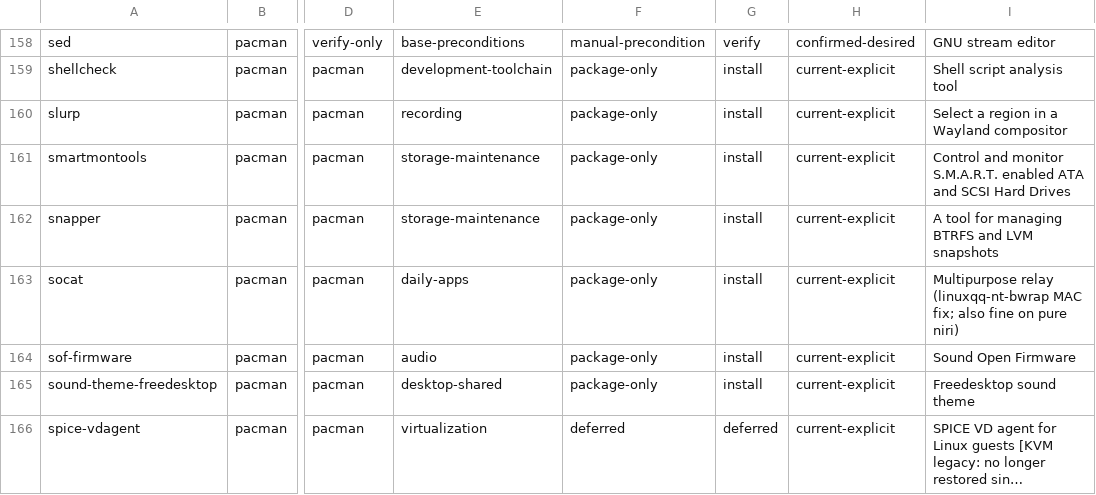
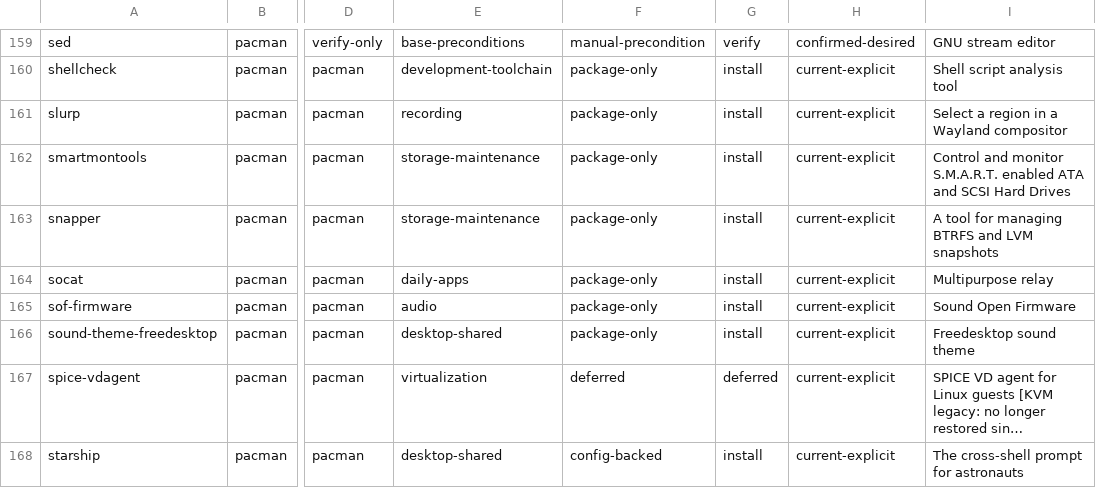
Before and after one commit to tjz123psh/arch-dms, a TSV file: manifests/workstation-packages.tsv, drawn as a sheet; only a part is shown, gaps mark what is left out; the shorter side is filled out with more unchanged rows; long unchanged cells end in …; addresses are those after the commit; the diff covers the shown part only; the diff names each change by its address in the sheet, - before the commit and + after, or states it on an @@ line.

Commit message:
feat(manifests): use linuxqq/wechat-bin, add pi + MusicFree, drop grok
- linuxqq-nt-bwrap -> linuxqq + linuxqq-wayland-fix
- wechat-universal-bwrap -> wechat-bin
- add pi-coding-agent-bin and musicfree-desktop-wayland-bin (AUR)
- remove grok-build-git and the ~/.local/bin/grok wrapper + its mapping
- 226 data rows; AUR target counts in docs updated

```diff
--- a/manifests/workstation-packages.tsv
+++ b/manifests/workstation-packages.tsv
-I164: Multipurpose relay (linuxqq-nt-bwrap MAC fix; also fine on pure niri)
+I164: Multipurpose relay
```
Also changed, not shown: 2 added rows and 11 edited cells elsewhere in this file, manifests/config-mappings.tsv, 3 other files.
